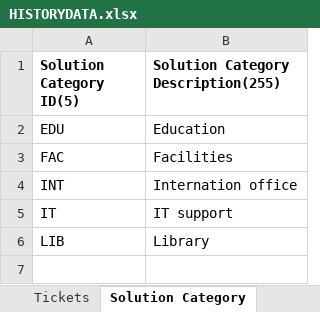
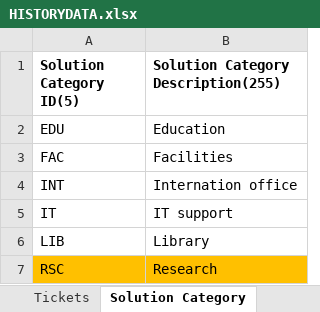
Before and after one commit to marcialu/SupportTicketingSystem, an Excel workbook: BackendSystem/HISTORYDATA.xlsx, sheet Solution Category, drawn as a sheet; values as stored, in another font and other column widths than the file's, no borders; the diff names each change by its address in the sheet, - before the commit and + after, or states it on an @@ line.

```diff
--- a/BackendSystem/HISTORYDATA.xlsx (sheet Solution Category)
+++ b/BackendSystem/HISTORYDATA.xlsx (sheet Solution Category)
+row 7: RSC | Research
```
Also changed, not shown: sheet Solutions, sheet Tickets.
